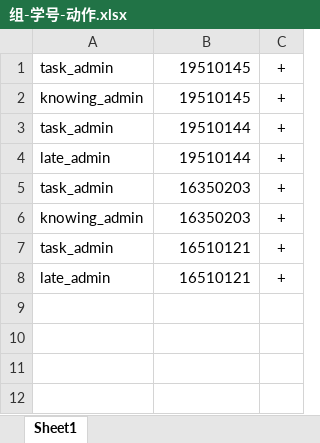
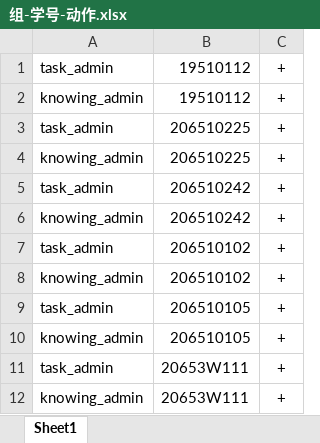
Before and after one commit to qiuzhe-top/ChileCat, an Excel workbook: upload/组-学号-动作.xlsx, sheet Sheet1, drawn as a sheet; values as stored, in another font and other column widths than the file's, no borders; removed rows and columns are numbered as before the commit, all else as after; the diff names each change by its address in the sheet, - before the commit and + after, or states it on an @@ line.

```diff
--- a/upload/组-学号-动作.xlsx (sheet Sheet1)
+++ b/upload/组-学号-动作.xlsx (sheet Sheet1)
-B1:B2: 19510145
+B1:B2: 19510112
-B3: 19510144
+B3: 206510225
-row 4: late_admin | 19510144 | +
+row 4: knowing_admin | 206510225 | +
-B5:B6: 16350203
+B5:B6: 206510242
+row 7: task_admin | 206510102 | +
+row 8: knowing_admin | 206510102 | +
+row 9: task_admin | 206510105 | +
+row 10: knowing_admin | 206510105 | +
-B11:B12: 16510121
+B11:B12: 20653W111
-A12: late_admin
+A12: knowing_admin
```
Also changed, not shown: 3 other files.
